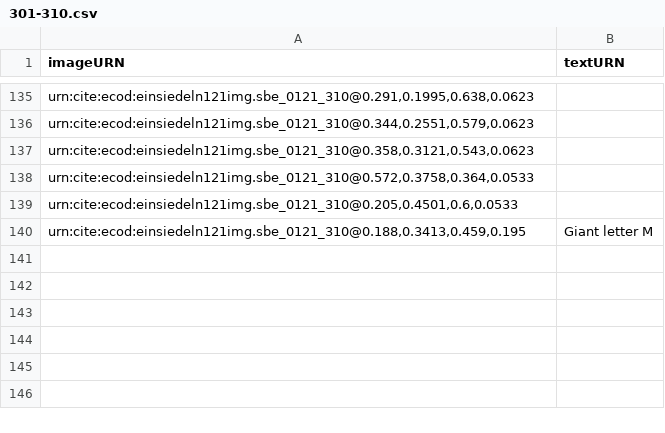
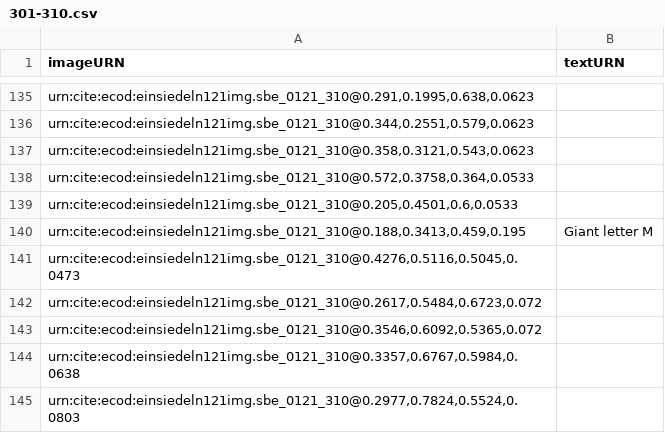
Before and after one commit to HCMID/chant, a CSV file: indices/301-310.csv, drawn as a sheet; only a part is shown, gaps mark what is left out; the diff names each change by its address in the sheet, - before the commit and + after, or states it on an @@ line.

Commit message:
Update 301-310.csv

```diff
--- a/indices/301-310.csv
+++ b/indices/301-310.csv
+row 141: urn:cite:ecod:einsiedeln121img.sbe_0121_310@0.4276,0.5116,0.5045,0.0473
+row 142: urn:cite:ecod:einsiedeln121img.sbe_0121_310@0.2617,0.5484,0.6723,0.072
+row 143: urn:cite:ecod:einsiedeln121img.sbe_0121_310@0.3546,0.6092,0.5365,0.072
+row 144: urn:cite:ecod:einsiedeln121img.sbe_0121_310@0.3357,0.6767,0.5984,0.0638
+row 145: urn:cite:ecod:einsiedeln121img.sbe_0121_310@0.2977,0.7824,0.5524,0.0803
```
